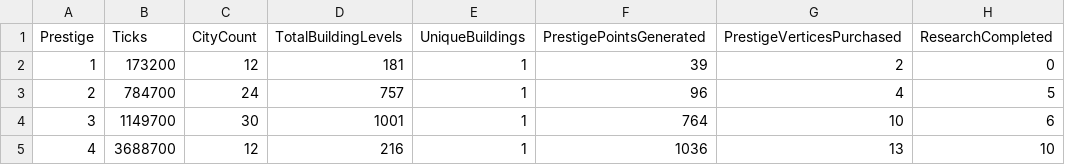
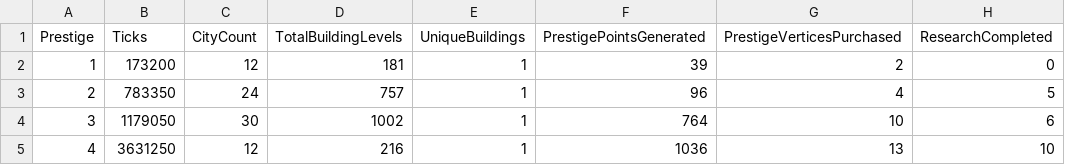
Before and after one commit to Danakh/SettlersOfIdlestan, a CSV file: SOITests/saves/run_current.csv, drawn as a sheet; only a part is shown; the diff names each change by its address in the sheet, - before the commit and + after, or states it on an @@ line.

Commit message:
Clarification research speed

```diff
--- a/SOITests/saves/run_current.csv
+++ b/SOITests/saves/run_current.csv
-B3 (Ticks): 784700
+B3 (Ticks): 783350
-B4 (Ticks): 1149700
+B4 (Ticks): 1179050
-D4 (TotalBuildingLevels): 1001
+D4 (TotalBuildingLevels): 1002
-B5 (Ticks): 3688700
+B5 (Ticks): 3631250
```
Also changed, not shown: 15 other files.
